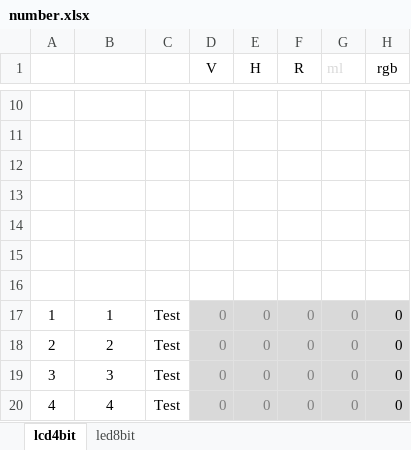
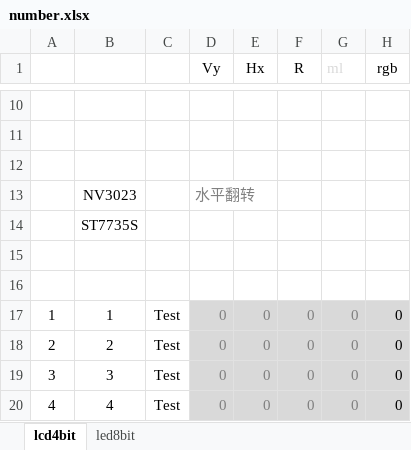
Before and after one commit to seefs/tool_mini, an Excel workbook: tool/3_公式/number.xlsx, sheet lcd4bit, drawn as a sheet; only a part is shown, gaps mark what is left out; values as stored, in another font and other column widths than the file's, no borders; rows hold the shown columns only; the diff names each change by its address in the sheet, - before the commit and + after, or states it on an @@ line.

Commit message:
tool/umem_MTK.xlsx

```diff
--- a/tool/3_公式/number.xlsx (sheet lcd4bit)
+++ b/tool/3_公式/number.xlsx (sheet lcd4bit)
-D1: V
+D1: Vy
-E1: H
+E1: Hx
-row 13: (empty)
+row 13:  | NV3023 |  | 水平翻转
-B14: (empty)
+B14: ST7735S
```
Also changed, not shown: tool/3_公式/color.xlsx, tool/3_公式/date.xlsx, 14 other files.
